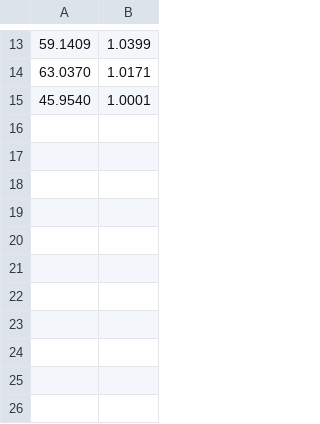
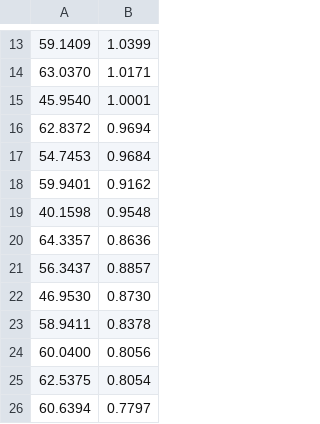
Before and after one commit to RKHashmani/QHack2021, a CSV file: Open_Hackathon/SimpleMNIST/log_validation_2_layer.csv, drawn as a sheet; only a part is shown, gaps mark what is left out; the diff names each change by its address in the sheet, - before the commit and + after, or states it on an @@ line.

Commit message:
Upload Results and Trained Model for 2-layer QuanvNet

```diff
--- a/Open_Hackathon/SimpleMNIST/log_validation_2_layer.csv
+++ b/Open_Hackathon/SimpleMNIST/log_validation_2_layer.csv
+row 16: 62.8372 | 0.9694
+row 17: 54.7453 | 0.9684
+row 18: 59.9401 | 0.9162
+row 19: 40.1598 | 0.9548
+row 20: 64.3357 | 0.8636
+row 21: 56.3437 | 0.8857
+row 22: 46.9530 | 0.8730
+row 23: 58.9411 | 0.8378
+row 24: 60.0400 | 0.8056
+row 25: 62.5375 | 0.8054
+row 26: 60.6394 | 0.7797
```
Also changed, not shown: 1 other file.
